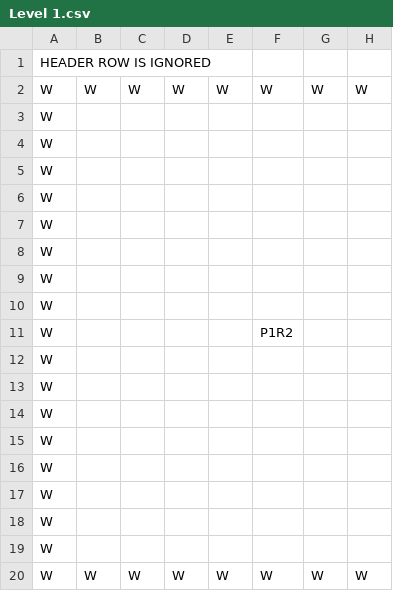
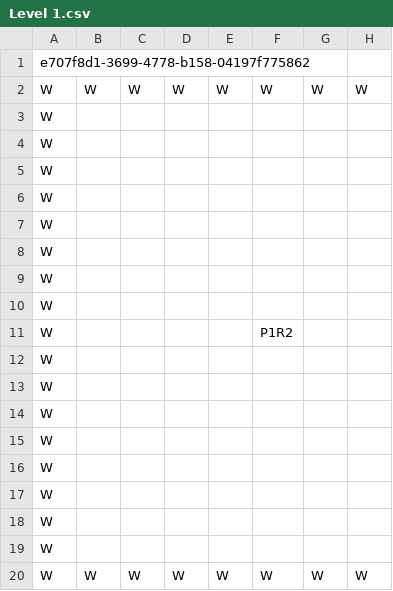
Before and after one commit to neoneye/SwiftSnakeEngine, a CSV file: EngineShared/Level/SnakeLevels.bundle/Level 1.csv, drawn as a sheet; only a part is shown; the diff names each change by its address in the sheet, - before the commit and + after, or states it on an @@ line.

Commit message:
Inserted UUID in header row of the CSV file, and regenerated cache files.

```diff
--- a/EngineShared/Level/SnakeLevels.bundle/Level 1.csv
+++ b/EngineShared/Level/SnakeLevels.bundle/Level 1.csv
-A1: HEADER ROW IS IGNORED
+A1: e707f8d1-3699-4778-b158-04197f775862
```
Also changed, not shown: EngineShared/Level/SnakeLevels.bundle/Level 2.csv, EngineShared/Level/SnakeLevels.bundle/Level 3.csv, 15 other files.
